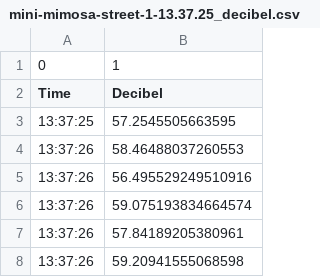
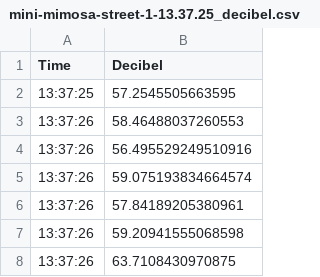
Before and after one commit to FabianUlrich96/Plants-COIN, a CSV file: Data Processing/Collection- 13.06.21 - Cleaned_Data/Mini-Mimosa/mini-mimosa-street-1-13.37.25_decibel.csv, drawn as a sheet; only a part is shown; the shorter side is filled out with more unchanged rows.

Commit message:
removed wrong line from mini-mimosa-street-1_decibel file

```diff
--- a/Data Processing/Collection- 13.06.21 - Cleaned_Data/Mini-Mimosa/mini-mimosa-street-1-13.37.25_decibel.csv
+++ b/Data Processing/Collection- 13.06.21 - Cleaned_Data/Mini-Mimosa/mini-mimosa-street-1-13.37.25_decibel.csv
@@ -1,2 +1 @@
-0,1
 Time,Decibel
```
